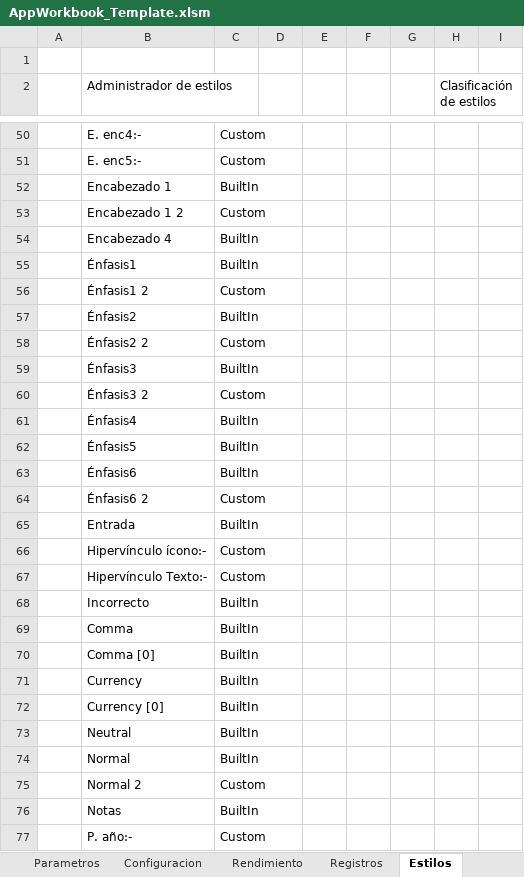
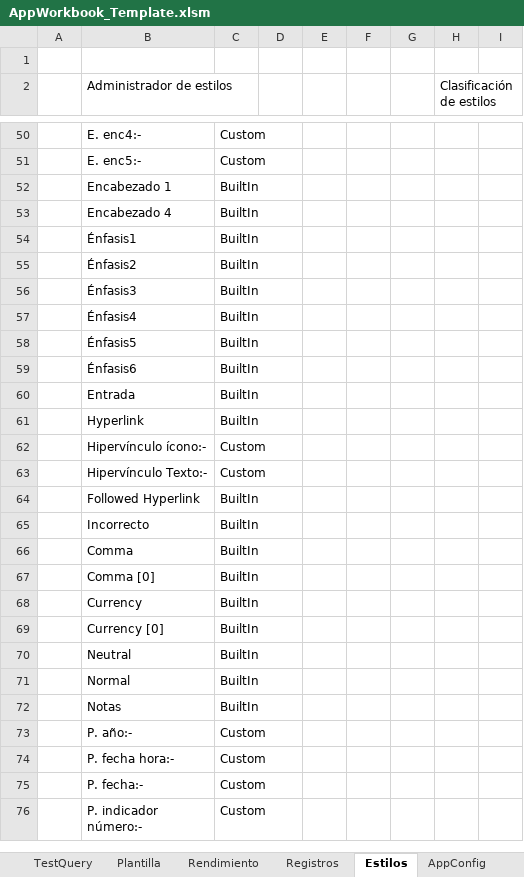
Before and after one commit to rdiazjimenez/ExcelVBA_AppTemplate, an Excel workbook: AppWorkbook_Template.xlsm, sheet Estilos, drawn as a sheet; only a part is shown, gaps mark what is left out; the shorter side is filled out with more unchanged rows; values as stored, in another font and other column widths than the file's, no cell formats; table styles not drawn; removed rows and columns are numbered as before the commit, all else as after; the diff names each change by its address in the sheet, - before the commit and + after, or states it on an @@ line.

```diff
--- a/AppWorkbook_Template.xlsm (sheet Estilos)
+++ b/AppWorkbook_Template.xlsm (sheet Estilos)
-row 53:  | Encabezado 1 2 | Custom
-row 56:  | Énfasis1 2 | Custom
-row 58:  | Énfasis2 2 | Custom
-row 60:  | Énfasis3 2 | Custom
-row 64:  | Énfasis6 2 | Custom
+row 61:  | Hyperlink | BuiltIn
+row 64:  | Followed Hyperlink | BuiltIn
-row 75:  | Normal 2 | Custom
```
Also changed, not shown: sheet Registros, sheet Rendimiento, sheet ReporteEstilos, sheet Parametros, sheet Portada, sheet Opciones, 3 more sheets, other sheet tabs, cell formats, hidden cells, charts or pictures.
